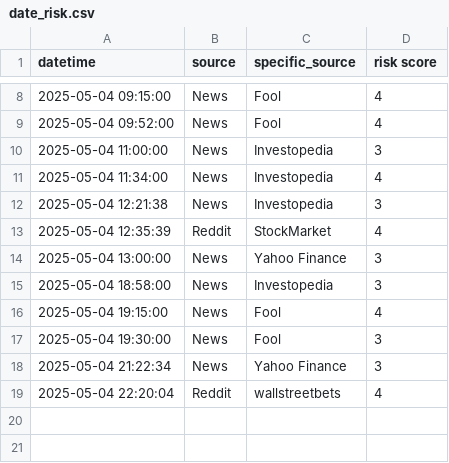
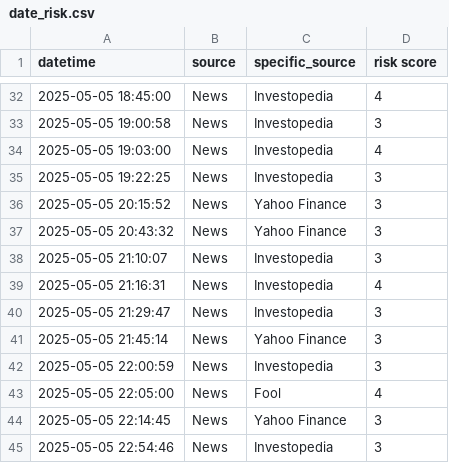
Before and after one commit to ksenijav03/test-finrl-deepseek-stock-prediction, a CSV file: sentiment/temp/date_risk.csv, drawn as a sheet; only a part is shown, gaps mark what is left out; the diff covers the shown part only.

```diff
--- a/sentiment/temp/date_risk.csv
+++ b/sentiment/temp/date_risk.csv
@@ -8,12 +32,14 @@ datetime,source,specific_source,risk score
-2025-05-04 09:15:00,News,Fool,4
-2025-05-04 09:52:00,News,Fool,4
-2025-05-04 11:00:00,News,Investopedia,3
-2025-05-04 11:34:00,News,Investopedia,4
-2025-05-04 12:21:38,News,Investopedia,3
-2025-05-04 12:35:39,Reddit,StockMarket,4
-2025-05-04 13:00:00,News,Yahoo Finance,3
-2025-05-04 18:58:00,News,Investopedia,3
-2025-05-04 19:15:00,News,Fool,4
-2025-05-04 19:30:00,News,Fool,3
-2025-05-04 21:22:34,News,Yahoo Finance,3
-2025-05-04 22:20:04,Reddit,wallstreetbets,4
+2025-05-05 18:45:00,News,Investopedia,4
+2025-05-05 19:00:58,News,Investopedia,3
+2025-05-05 19:03:00,News,Investopedia,4
+2025-05-05 19:22:25,News,Investopedia,3
+2025-05-05 20:15:52,News,Yahoo Finance,3
+2025-05-05 20:43:32,News,Yahoo Finance,3
+2025-05-05 21:10:07,News,Investopedia,3
+2025-05-05 21:16:31,News,Investopedia,4
+2025-05-05 21:29:47,News,Investopedia,3
+2025-05-05 21:45:14,News,Yahoo Finance,3
+2025-05-05 22:00:59,News,Investopedia,3
+2025-05-05 22:05:00,News,Fool,4
+2025-05-05 22:14:45,News,Yahoo Finance,3
+2025-05-05 22:54:46,News,Investopedia,3
```
Also changed, not shown: 25 added rows, 1 removed row and 5 edited cells elsewhere in this file, sentiment/aggregated_risk_scores.csv, 1 other file.
